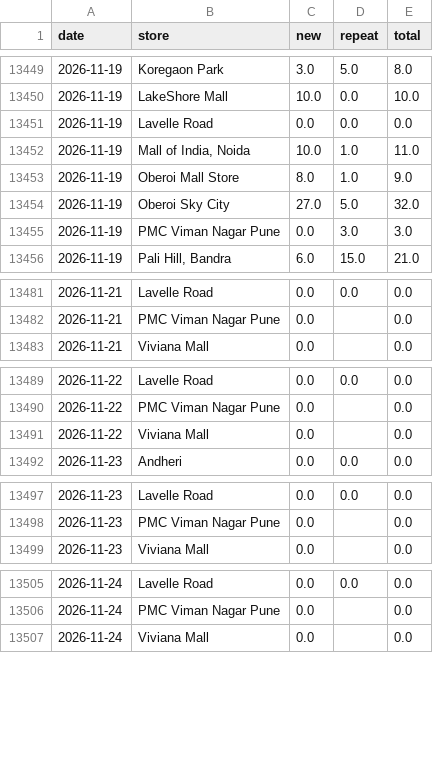
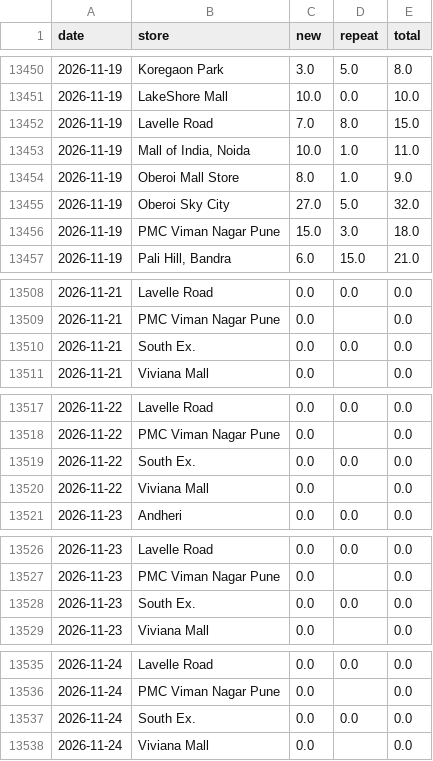
Before and after one commit to vaikanha123/BSC_Dashboard, a CSV file: data/footfall_history_daily.csv, drawn as a sheet; only a part is shown, gaps mark what is left out; the diff covers the shown part only.

```diff
--- a/data/footfall_history_daily.csv
+++ b/data/footfall_history_daily.csv
@@ -13450,3 +13451,3 @@ date,store,new,repeat,total
 2026-11-19,LakeShore Mall,10.0,0.0,10.0
-2026-11-19,Lavelle Road,0.0,0.0,0.0
+2026-11-19,Lavelle Road,7.0,8.0,15.0
 2026-11-19,"Mall of India, Noida",10.0,1.0,11.0
@@ -13454,3 +13455,3 @@ date,store,new,repeat,total
 2026-11-19,Oberoi Sky City,27.0,5.0,32.0
-2026-11-19,PMC Viman Nagar Pune,0.0,3.0,3.0
+2026-11-19,PMC Viman Nagar Pune,15.0,3.0,18.0
 2026-11-19,"Pali Hill, Bandra",6.0,15.0,21.0
@@ -13482,2 +13509,3 @@ date,store,new,repeat,total
 2026-11-21,PMC Viman Nagar Pune,0.0,,0.0
+2026-11-21,South Ex.,0.0,0.0,0.0
 2026-11-21,Viviana Mall,0.0,,0.0
@@ -13490,2 +13518,3 @@ date,store,new,repeat,total
 2026-11-22,PMC Viman Nagar Pune,0.0,,0.0
+2026-11-22,South Ex.,0.0,0.0,0.0
 2026-11-22,Viviana Mall,0.0,,0.0
@@ -13498,2 +13527,3 @@ date,store,new,repeat,total
 2026-11-23,PMC Viman Nagar Pune,0.0,,0.0
+2026-11-23,South Ex.,0.0,0.0,0.0
 2026-11-23,Viviana Mall,0.0,,0.0
@@ -13506,2 +13536,3 @@ date,store,new,repeat,total
 2026-11-24,PMC Viman Nagar Pune,0.0,,0.0
+2026-11-24,South Ex.,0.0,0.0,0.0
 2026-11-24,Viviana Mall,0.0,,0.0
```
Also changed, not shown: 29 added rows and 25 edited cells elsewhere in this file, 9 other files.
